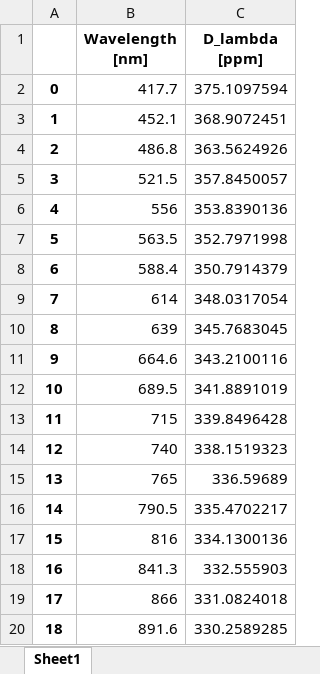
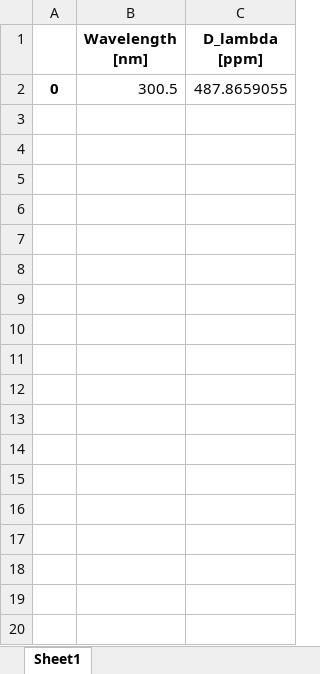
Before and after one commit to ViktorSumida/ECLIPSE-X-lambda, an Excel workbook: output_transit_depth.xlsx, sheet Sheet1, drawn as a sheet; only a part is shown; values as stored, in another font and other column widths than the file's, no borders; the diff covers the shown part only; the diff names each change by its address in the sheet, - before the commit and + after, or states it on an @@ line.

```diff
--- a/output_transit_depth.xlsx (sheet Sheet1)
+++ b/output_transit_depth.xlsx (sheet Sheet1)
-B2 (Wavelength [nm]): 417.7
+B2 (Wavelength [nm]): 300.5
-C2 (D_lambda [ppm]): 375.1097594
+C2 (D_lambda [ppm]): 487.8659055
-row 3: 1 | 452.1 | 368.9072451
-row 4: 2 | 486.8 | 363.5624926
-row 5: 3 | 521.5 | 357.8450057
-row 6: 4 | 556 | 353.8390136
-row 7: 5 | 563.5 | 352.7971998
-row 8: 6 | 588.4 | 350.7914379
-row 9: 7 | 614 | 348.0317054
-row 10: 8 | 639 | 345.7683045
-row 11: 9 | 664.6 | 343.2100116
-row 12: 10 | 689.5 | 341.8891019
-row 13: 11 | 715 | 339.8496428
-row 14: 12 | 740 | 338.1519323
-row 15: 13 | 765 | 336.59689
-row 16: 14 | 790.5 | 335.4702217
-row 17: 15 | 816 | 334.1300136
-row 18: 16 | 841.3 | 332.555903
-row 19: 17 | 866 | 331.0824018
-row 20: 18 | 891.6 | 330.2589285
```
Also changed, not shown: 20 removed rows elsewhere in this sheet, ExoCTK_results.xlsx, Exoplanets/55Cnc_e/Parâmetros.xlsx, 13 other files.
